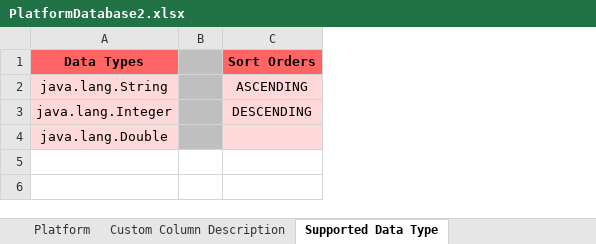
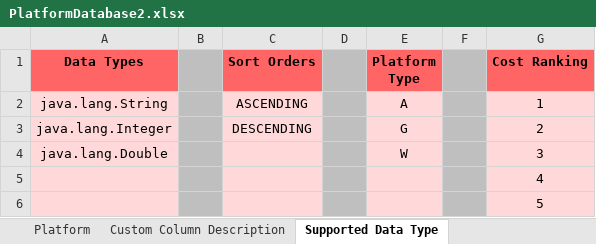
Before and after one commit to astropcr/pmasecapstone, an Excel workbook: workbooks/PlatformDatabase2.xlsx, sheet Supported Data Type, drawn as a sheet; values as stored, in another font and other column widths than the file's, no borders; the diff names each change by its address in the sheet, - before the commit and + after, or states it on an @@ line.

```diff
--- a/workbooks/PlatformDatabase2.xlsx (sheet Supported Data Type)
+++ b/workbooks/PlatformDatabase2.xlsx (sheet Supported Data Type)
+column D, empty
+column E (Platform Type), rows 2-4: A | G | W
+column F, empty
+column G (Cost Ranking), rows 2-4: 1 | 2 | 3
+row 5:  |  |  |  |  |  | 4
+row 6:  |  |  |  |  |  | 5
```
Also changed, not shown: workbooks/CommsDatabase2.xlsx, workbooks/SensorDatabase2.xlsx, 33 other files.
